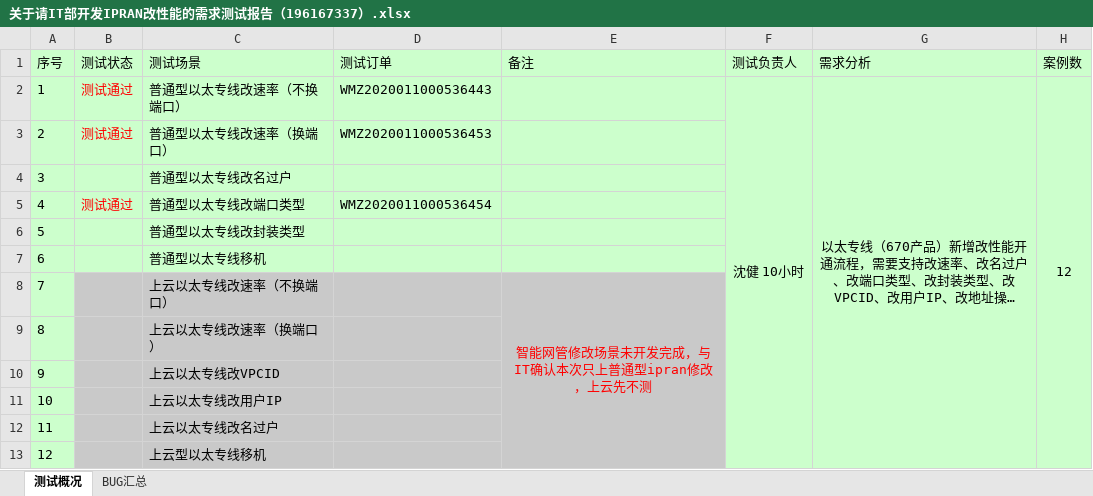
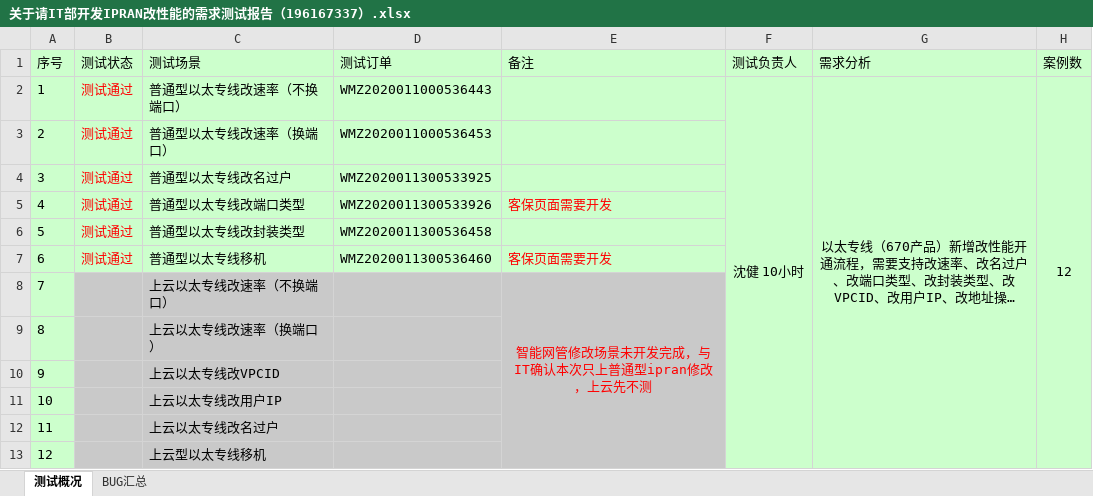
Before and after one commit to LITTLEPINKALLDEAD/DatasOnTelecom, an Excel workbook: 文档/测试工作相关/IT端到端测试相关/测试内容相关/2020/20200109/关于请IT部开发IPRAN改性能的需求测试报告（196167337）/关于请IT部开发IPRAN改性能的需求测试报告（196167337）.xlsx, sheet 测试概况, drawn as a sheet; only a part is shown; long unchanged cells end in …; values as stored, in another font and other column widths than the file's, no borders; the diff names each change by its address in the sheet, - before the commit and + after, or states it on an @@ line.

```diff
--- a/文档/测试工作相关/IT端到端测试相关/测试内容相关/2020/20200109/关于请IT部开发IPRAN改性能的需求测试报告（196167337）/关于请IT部开发IPRAN改性能的需求测试报告（196167337）.xlsx (sheet 测试概况)
+++ b/文档/测试工作相关/IT端到端测试相关/测试内容相关/2020/20200109/关于请IT部开发IPRAN改性能的需求测试报告（196167337）/关于请IT部开发IPRAN改性能的需求测试报告（196167337）.xlsx (sheet 测试概况)
-B4 (测试状态): (empty)
+B4 (测试状态): 测试通过
-D4 (测试订单): (empty)
+D4 (测试订单): WMZ2020011300533925
-D5 (测试订单): WMZ2020011000536454
+D5 (测试订单): WMZ2020011300533926
-E5 (备注): (empty)
+E5 (备注): 客保页面需要开发
-B6:B7 (测试状态): (empty)
+B6:B7 (测试状态): 测试通过
-D6 (测试订单): (empty)
+D6 (测试订单): WMZ2020011300536458
-D7 (测试订单): (empty)
+D7 (测试订单): WMZ2020011300536460
-E7 (备注): (empty)
+E7 (备注): 客保页面需要开发
```
Also changed, not shown: 14 other files.
